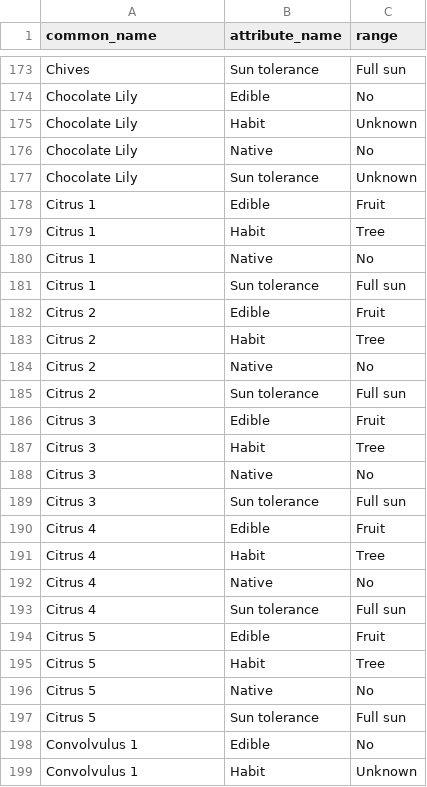
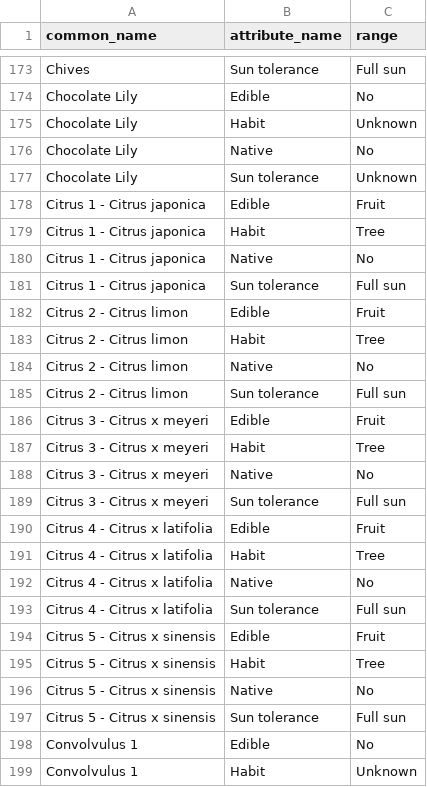
Before and after one commit to ronsavage/WWW-Garden-Design, a CSV file: data/attributes.csv, drawn as a sheet; only a part is shown, gaps mark what is left out.

```diff
--- a/data/attributes.csv
+++ b/data/attributes.csv
@@ -177,22 +177,22 @@
 "Chocolate Lily","Sun tolerance","Unknown"
-"Citrus 1","Edible","Fruit"
-"Citrus 1","Habit","Tree"
-"Citrus 1","Native","No"
-"Citrus 1","Sun tolerance","Full sun"
-"Citrus 2","Edible","Fruit"
-"Citrus 2","Habit","Tree"
-"Citrus 2","Native","No"
-"Citrus 2","Sun tolerance","Full sun"
-"Citrus 3","Edible","Fruit"
-"Citrus 3","Habit","Tree"
-"Citrus 3","Native","No"
-"Citrus 3","Sun tolerance","Full sun"
-"Citrus 4","Edible","Fruit"
-"Citrus 4","Habit","Tree"
-"Citrus 4","Native","No"
-"Citrus 4","Sun tolerance","Full sun"
-"Citrus 5","Edible","Fruit"
-"Citrus 5","Habit","Tree"
-"Citrus 5","Native","No"
-"Citrus 5","Sun tolerance","Full sun"
+"Citrus 1 - Citrus japonica","Edible","Fruit"
+"Citrus 1 - Citrus japonica","Habit","Tree"
+"Citrus 1 - Citrus japonica","Native","No"
+"Citrus 1 - Citrus japonica","Sun tolerance","Full sun"
+"Citrus 2 - Citrus limon","Edible","Fruit"
+"Citrus 2 - Citrus limon","Habit","Tree"
+"Citrus 2 - Citrus limon","Native","No"
+"Citrus 2 - Citrus limon","Sun tolerance","Full sun"
+"Citrus 3 - Citrus x meyeri","Edible","Fruit"
+"Citrus 3 - Citrus x meyeri","Habit","Tree"
+"Citrus 3 - Citrus x meyeri","Native","No"
+"Citrus 3 - Citrus x meyeri","Sun tolerance","Full sun"
+"Citrus 4 - Citrus x latifolia","Edible","Fruit"
+"Citrus 4 - Citrus x latifolia","Habit","Tree"
+"Citrus 4 - Citrus x latifolia","Native","No"
+"Citrus 4 - Citrus x latifolia","Sun tolerance","Full sun"
+"Citrus 5 - Citrus x sinensis","Edible","Fruit"
+"Citrus 5 - Citrus x sinensis","Habit","Tree"
+"Citrus 5 - Citrus x sinensis","Native","No"
+"Citrus 5 - Citrus x sinensis","Sun tolerance","Full sun"
 "Convolvulus 1","Edible","No"
```
Also changed, not shown: data/flower_locations.csv, data/flowers.csv, 3 other files.
